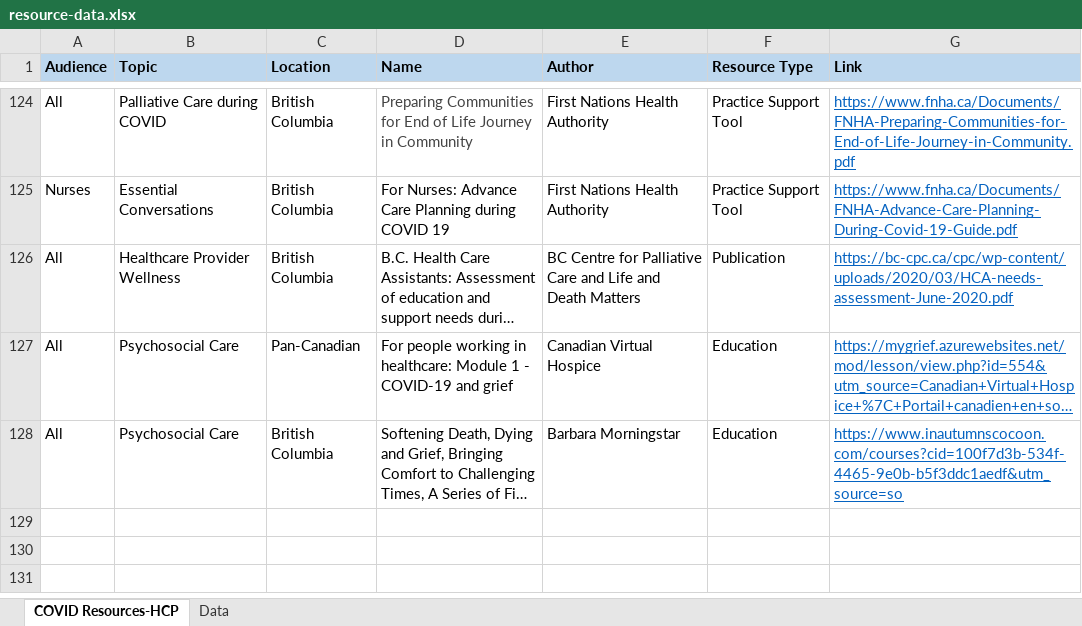
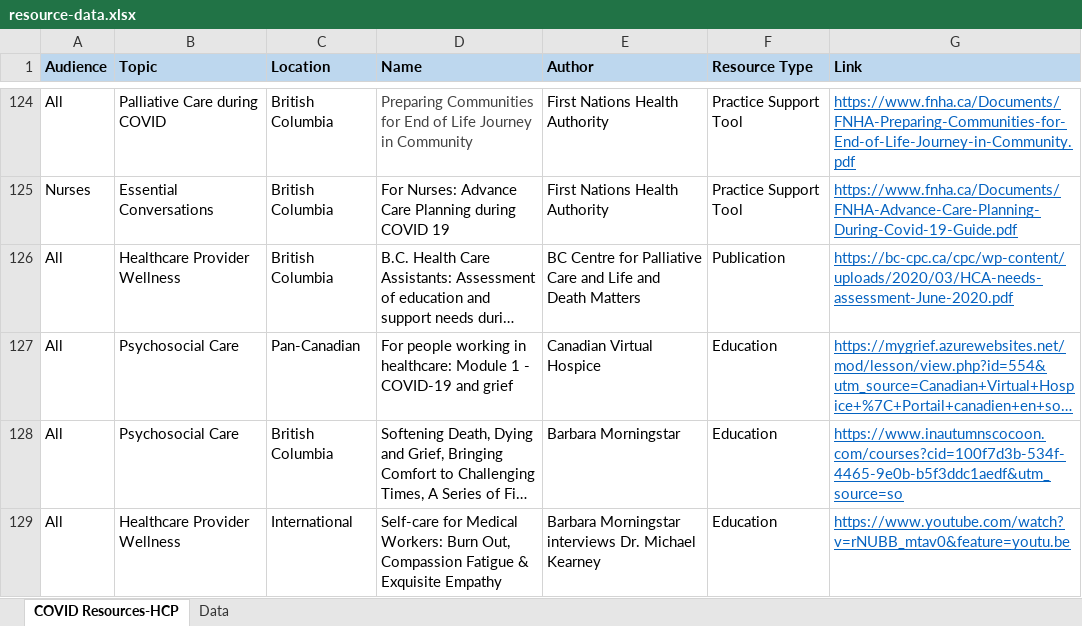
Before and after one commit to BC-CPC/covid-backend, an Excel workbook: resource-data.xlsx, sheet COVID Resources-HCP, drawn as a sheet; only a part is shown, gaps mark what is left out; long unchanged cells end in …; values as stored, in another font and other column widths than the file's, no borders; conditional formats not drawn; the diff names each change by its address in the sheet, - before the commit and + after, or states it on an @@ line.

Commit message:
Add files via upload

```diff
--- a/resource-data.xlsx (sheet COVID Resources-HCP)
+++ b/resource-data.xlsx (sheet COVID Resources-HCP)
+row 129: All | Healthcare Provider Wellness | International | Self-care for Medical Workers: Burn Out, Compassion Fatigue & Exquisite Empathy | Barbara Morningstar interviews Dr. Michael Kearney | Education | https://www.youtube.com/watch?v=rNUBB_mtav0&feature=youtu.be
```
